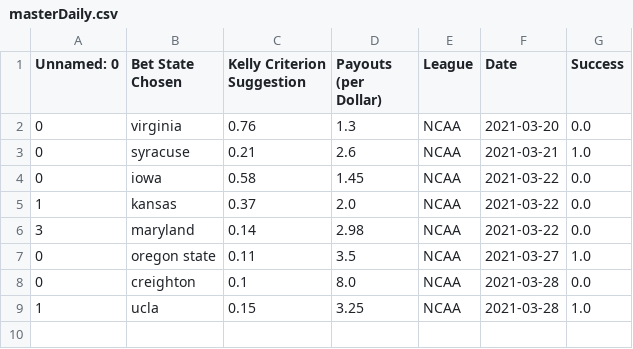
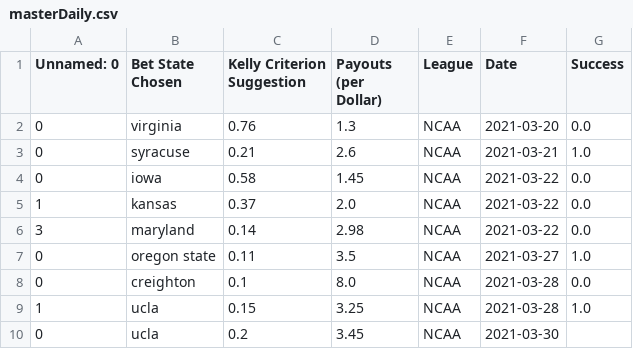
Before and after one commit to axz2000/sportsbook, a CSV file: marchMadness/masterDaily.csv, drawn as a sheet; the diff names each change by its address in the sheet, - before the commit and + after, or states it on an @@ line.

Commit message:
Daily Update

```diff
--- a/marchMadness/masterDaily.csv
+++ b/marchMadness/masterDaily.csv
+row 10: 0 | ucla | 0.2 | 3.45 | NCAA | 2021-03-30
```
Also changed, not shown: 3 other files.
